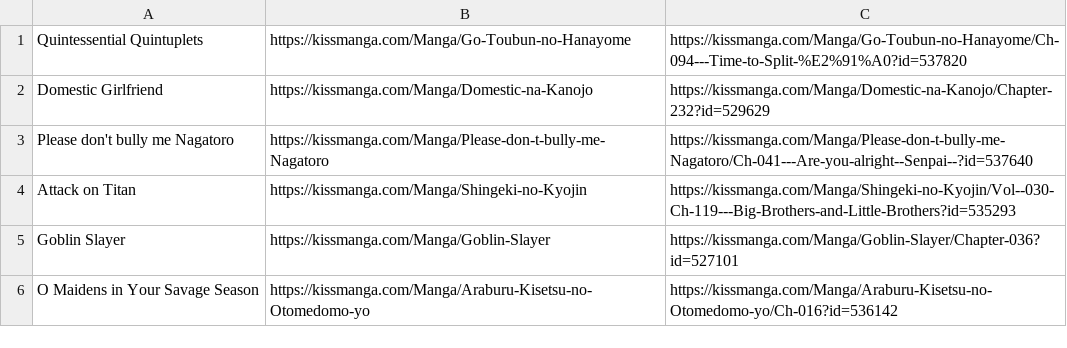
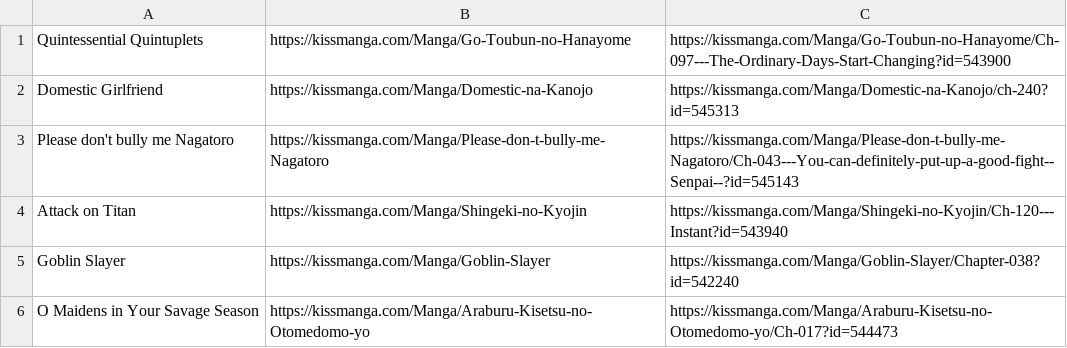
Before and after one commit to Pedro4064/MangaDownloader, a CSV file: info.csv, drawn as a sheet.

```diff
--- a/info.csv
+++ b/info.csv
@@ -1,6 +1,6 @@
-Quintessential Quintuplets,https://kissmanga.com/Manga/Go-Toubun-no-Hanayome,https://kissmanga.com/Manga/Go-Toubun-no-Hanayome/Ch-094---Time-to-Split-%E2%91%A0?id=537820
-Domestic Girlfriend,https://kissmanga.com/Manga/Domestic-na-Kanojo,https://kissmanga.com/Manga/Domestic-na-Kanojo/Chapter-232?id=529629
-Please don't bully me Nagatoro,https://kissmanga.com/Manga/Please-don-t-bully-me-Nagatoro,https://kissmanga.com/Manga/Please-don-t-bully-me-Nagatoro/Ch-041---Are-you-alright--Senpai--?id=537640
-Attack on Titan,https://kissmanga.com/Manga/Shingeki-no-Kyojin,https://kissmanga.com/Manga/Shingeki-no-Kyojin/Vol--030-Ch-119---Big-Brothers-and-Little-Brothers?id=535293
-Goblin Slayer,https://kissmanga.com/Manga/Goblin-Slayer,https://kissmanga.com/Manga/Goblin-Slayer/Chapter-036?id=527101
-O Maidens in Your Savage Season,https://kissmanga.com/Manga/Araburu-Kisetsu-no-Otomedomo-yo,https://kissmanga.com/Manga/Araburu-Kisetsu-no-Otomedomo-yo/Ch-016?id=536142
+Quintessential Quintuplets,https://kissmanga.com/Manga/Go-Toubun-no-Hanayome,https://kissmanga.com/Manga/Go-Toubun-no-Hanayome/Ch-097---The-Ordinary-Days-Start-Changing?id=543900
+Domestic Girlfriend,https://kissmanga.com/Manga/Domestic-na-Kanojo,https://kissmanga.com/Manga/Domestic-na-Kanojo/ch-240?id=545313
+Please don't bully me Nagatoro,https://kissmanga.com/Manga/Please-don-t-bully-me-Nagatoro,https://kissmanga.com/Manga/Please-don-t-bully-me-Nagatoro/Ch-043---You-can-definitely-put-up-a-good-fight--Senpai--?id=545143
+Attack on Titan,https://kissmanga.com/Manga/Shingeki-no-Kyojin,https://kissmanga.com/Manga/Shingeki-no-Kyojin/Ch-120---Instant?id=543940
+Goblin Slayer,https://kissmanga.com/Manga/Goblin-Slayer,https://kissmanga.com/Manga/Goblin-Slayer/Chapter-038?id=542240
+O Maidens in Your Savage Season,https://kissmanga.com/Manga/Araburu-Kisetsu-no-Otomedomo-yo,https://kissmanga.com/Manga/Araburu-Kisetsu-no-Otomedomo-yo/Ch-017?id=544473
```
Also changed, not shown: 6 other files.
